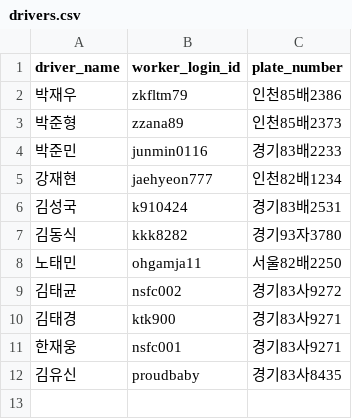
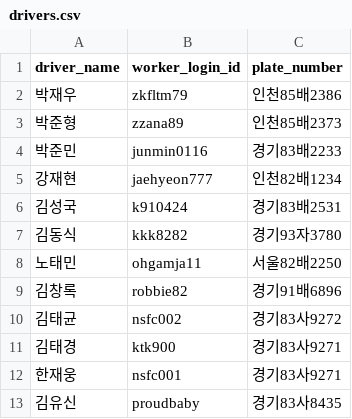
Before and after one commit to hjayce90/dispatch-map, a CSV file: drivers.csv, drawn as a sheet.

Commit message:
Update drivers.csv

```diff
--- a/drivers.csv
+++ b/drivers.csv
@@ -8,2 +8,3 @@ driver_name,worker_login_id,plate_number
 노태민,ohgamja11,서울82배2250
+김창록,robbie82,경기91배6896
 김태균,nsfc002,경기83사9272
```
